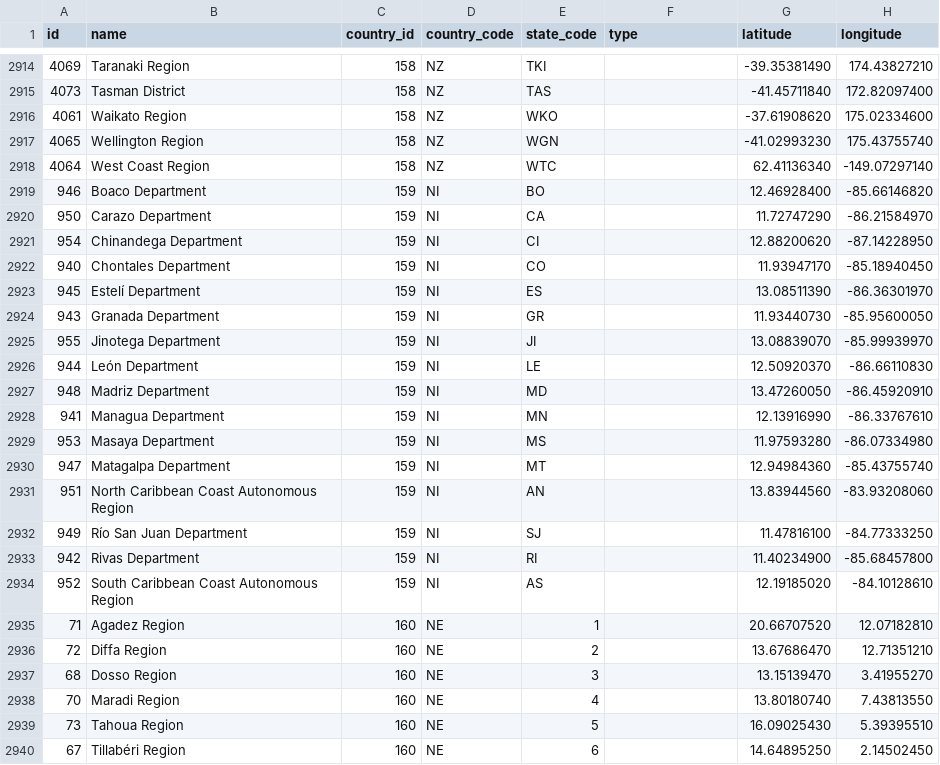
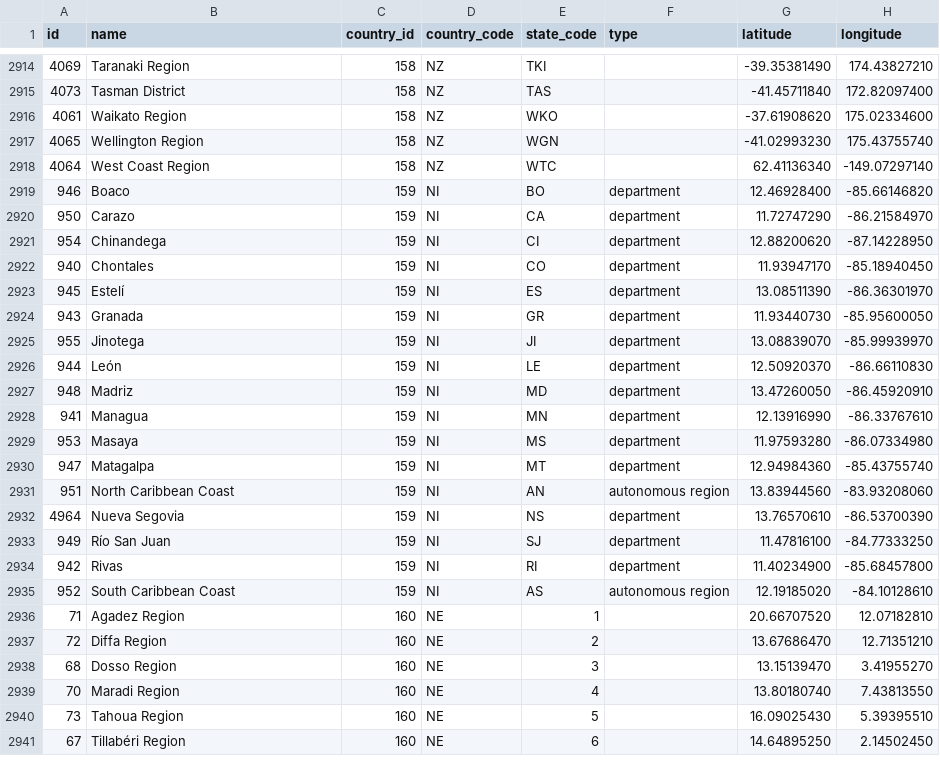
Before and after one commit to dr5hn/countries-states-cities-database, a CSV file: csv/states.csv, drawn as a sheet; only a part is shown, gaps mark what is left out; the diff covers the shown part only.

```diff
--- a/csv/states.csv
+++ b/csv/states.csv
@@ -2918,18 +2918,19 @@ id,name,country_id,country_code,state_code,type,latitude,longitude
 4064,"West Coast Region",158,NZ,WTC,,62.41136340,-149.07297140
-946,"Boaco Department",159,NI,BO,,12.46928400,-85.66146820
-950,"Carazo Department",159,NI,CA,,11.72747290,-86.21584970
-954,"Chinandega Department",159,NI,CI,,12.88200620,-87.14228950
-940,"Chontales Department",159,NI,CO,,11.93947170,-85.18940450
-945,"Estelí Department",159,NI,ES,,13.08511390,-86.36301970
-943,"Granada Department",159,NI,GR,,11.93440730,-85.95600050
-955,"Jinotega Department",159,NI,JI,,13.08839070,-85.99939970
-944,"León Department",159,NI,LE,,12.50920370,-86.66110830
-948,"Madriz Department",159,NI,MD,,13.47260050,-86.45920910
-941,"Managua Department",159,NI,MN,,12.13916990,-86.33767610
-953,"Masaya Department",159,NI,MS,,11.97593280,-86.07334980
-947,"Matagalpa Department",159,NI,MT,,12.94984360,-85.43755740
-951,"North Caribbean Coast Autonomous Region",159,NI,AN,,13.83944560,-83.93208060
-949,"Río San Juan Department",159,NI,SJ,,11.47816100,-84.77333250
-942,"Rivas Department",159,NI,RI,,11.40234900,-85.68457800
-952,"South Caribbean Coast Autonomous Region",159,NI,AS,,12.19185020,-84.10128610
+946,Boaco,159,NI,BO,department,12.46928400,-85.66146820
+950,Carazo,159,NI,CA,department,11.72747290,-86.21584970
+954,Chinandega,159,NI,CI,department,12.88200620,-87.14228950
+940,Chontales,159,NI,CO,department,11.93947170,-85.18940450
+945,Estelí,159,NI,ES,department,13.08511390,-86.36301970
+943,Granada,159,NI,GR,department,11.93440730,-85.95600050
+955,Jinotega,159,NI,JI,department,13.08839070,-85.99939970
+944,León,159,NI,LE,department,12.50920370,-86.66110830
+948,Madriz,159,NI,MD,department,13.47260050,-86.45920910
+941,Managua,159,NI,MN,department,12.13916990,-86.33767610
+953,Masaya,159,NI,MS,department,11.97593280,-86.07334980
+947,Matagalpa,159,NI,MT,department,12.94984360,-85.43755740
+951,"North Caribbean Coast",159,NI,AN,"autonomous region	",13.83944560,-83.93208060
+4964,"Nueva Segovia	",159,NI,NS,department,13.76570610,-86.53700390
+949,"Río San Juan",159,NI,SJ,department,11.47816100,-84.77333250
+942,Rivas,159,NI,RI,department,11.40234900,-85.68457800
+952,"South Caribbean Coast",159,NI,AS,"autonomous region	",12.19185020,-84.10128610
 71,"Agadez Region",160,NE,1,,20.66707520,12.07182810
```
Also changed, not shown: 27 edited cells elsewhere in this file, 21 other files.
